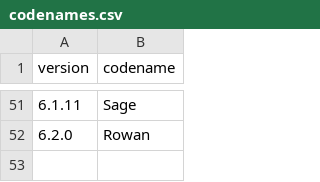
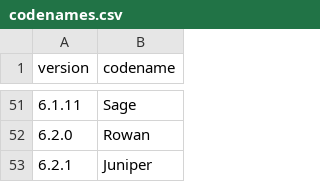
Before and after one commit to mortenbroesby/everyday-assistants, a CSV file: apps/nemlig-assistant/release/codenames.csv, drawn as a sheet; only a part is shown, gaps mark what is left out.

Commit message:
fix(nemlig): version cached product viewer resource (#240)

```diff
--- a/apps/nemlig-assistant/release/codenames.csv
+++ b/apps/nemlig-assistant/release/codenames.csv
@@ -52 +52,2 @@ version,codename
 6.2.0,Rowan
+6.2.1,Juniper
```
Also changed, not shown: 19 other files.
